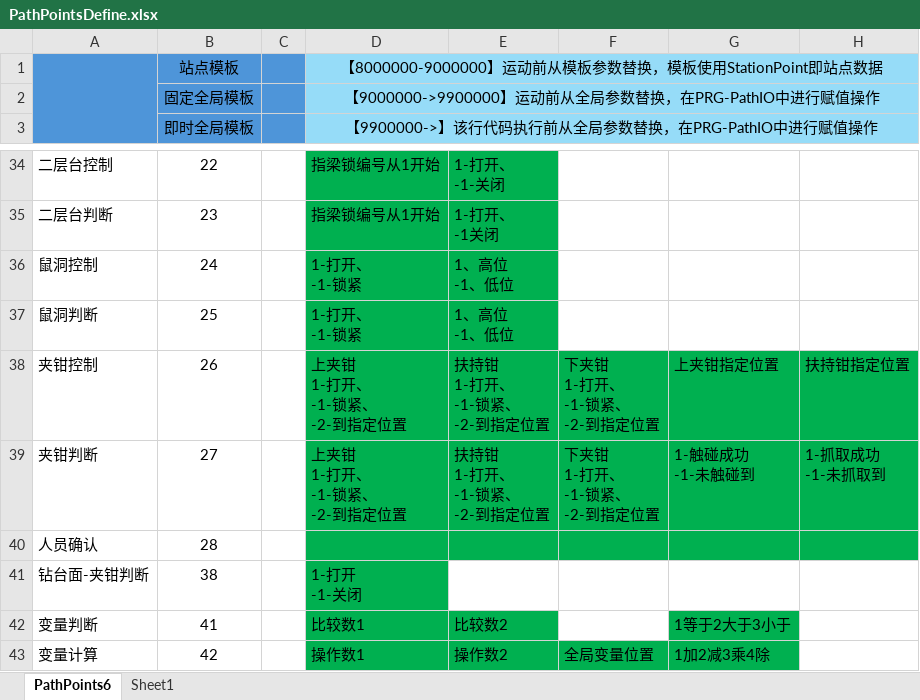
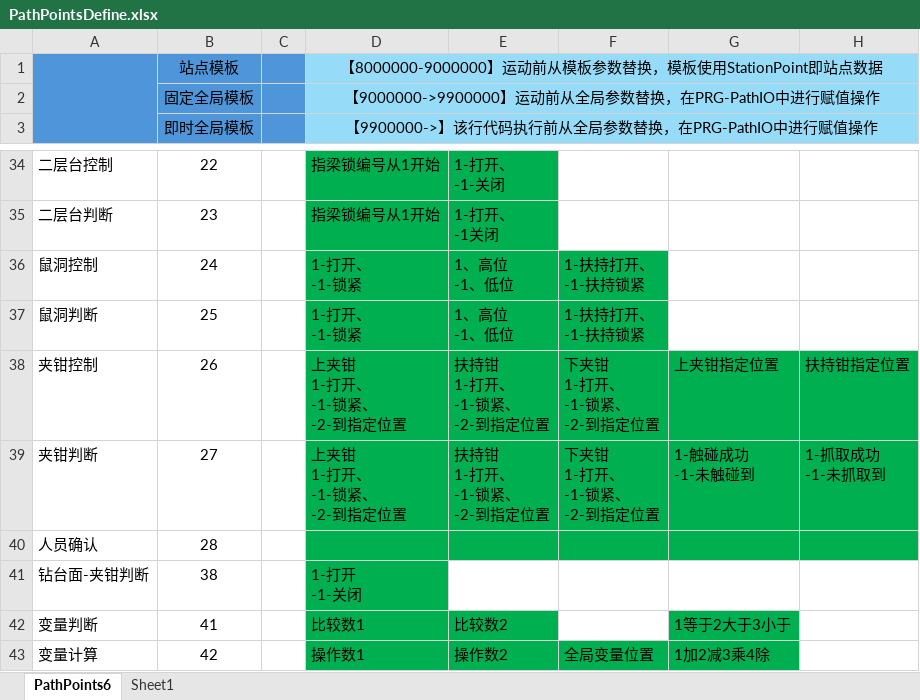
Before and after one commit to peerhuang/c550, an Excel workbook: PathPointsDefine.xlsx, sheet PathPoints6, drawn as a sheet; only a part is shown, gaps mark what is left out; values as stored, in another font and other column widths than the file's, no borders; ↵ is a line break in a cell; the diff names each change by its address in the sheet, - before the commit and + after, or states it on an @@ line.

```diff
--- a/PathPointsDefine.xlsx (sheet PathPoints6)
+++ b/PathPointsDefine.xlsx (sheet PathPoints6)
-F36:F37: (empty)
+F36:F37: 1-扶持打开、 ↵ -1-扶持锁紧
-F36:F37 fill: none
+F36:F37 fill: #00B050
```
Also changed, not shown: 1 other file.
